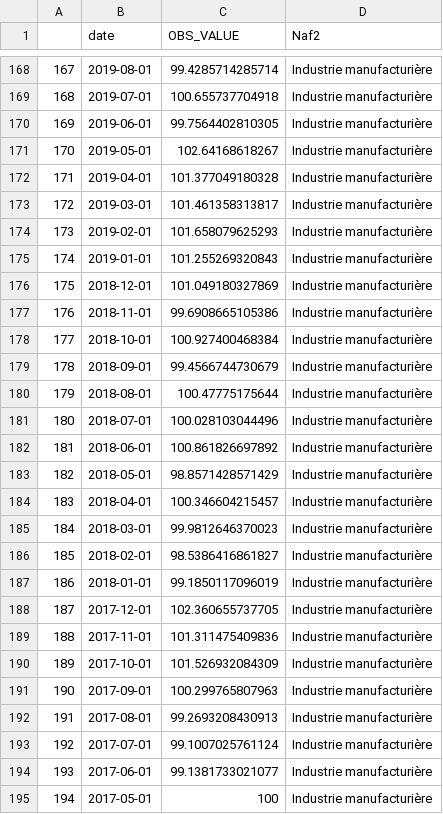
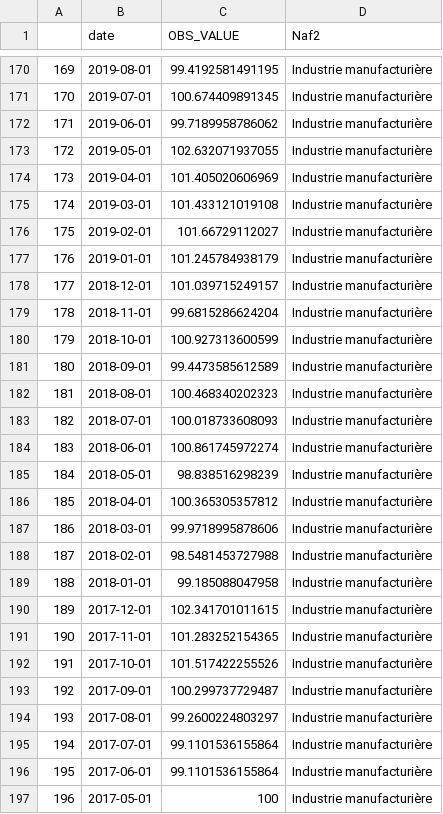
Before and after one commit to Francois-Geerolf/twitter, a CSV file: csv/1816121032928874928.csv, drawn as a sheet; only a part is shown, gaps mark what is left out; addresses are those after the commit; the diff covers the shown part only; the diff names each change by its address in the sheet, - before the commit and + after, or states it on an @@ line.

```diff
--- a/csv/1816121032928874928.csv
+++ b/csv/1816121032928874928.csv
@@ column A renumbered from row 3 down @@
-C170 (OBS_VALUE): 99.4285714285714
+C170 (OBS_VALUE): 99.4192581491195
-C171 (OBS_VALUE): 100.655737704918
+C171 (OBS_VALUE): 100.674409891345
-C172 (OBS_VALUE): 99.7564402810305
+C172 (OBS_VALUE): 99.7189958786062
-C173 (OBS_VALUE): 102.64168618267
+C173 (OBS_VALUE): 102.632071937055
-C174 (OBS_VALUE): 101.377049180328
+C174 (OBS_VALUE): 101.405020606969
-C175 (OBS_VALUE): 101.461358313817
+C175 (OBS_VALUE): 101.433121019108
-C176 (OBS_VALUE): 101.658079625293
+C176 (OBS_VALUE): 101.66729112027
-C177 (OBS_VALUE): 101.255269320843
+C177 (OBS_VALUE): 101.245784938179
-C178 (OBS_VALUE): 101.049180327869
+C178 (OBS_VALUE): 101.039715249157
-C179 (OBS_VALUE): 99.6908665105386
+C179 (OBS_VALUE): 99.6815286624204
-C180 (OBS_VALUE): 100.927400468384
+C180 (OBS_VALUE): 100.927313600599
-C181 (OBS_VALUE): 99.4566744730679
+C181 (OBS_VALUE): 99.4473585612589
-C182 (OBS_VALUE): 100.47775175644
+C182 (OBS_VALUE): 100.468340202323
-C183 (OBS_VALUE): 100.028103044496
+C183 (OBS_VALUE): 100.018733608093
-C184 (OBS_VALUE): 100.861826697892
+C184 (OBS_VALUE): 100.861745972274
-C185 (OBS_VALUE): 98.8571428571429
+C185 (OBS_VALUE): 98.838516298239
-C186 (OBS_VALUE): 100.346604215457
+C186 (OBS_VALUE): 100.365305357812
-C187 (OBS_VALUE): 99.9812646370023
+C187 (OBS_VALUE): 99.9718995878606
-C188 (OBS_VALUE): 98.5386416861827
+C188 (OBS_VALUE): 98.5481453727988
-C189 (OBS_VALUE): 99.1850117096019
+C189 (OBS_VALUE): 99.185088047958
-C190 (OBS_VALUE): 102.360655737705
+C190 (OBS_VALUE): 102.341701011615
-C191 (OBS_VALUE): 101.311475409836
+C191 (OBS_VALUE): 101.283252154365
-C192 (OBS_VALUE): 101.526932084309
+C192 (OBS_VALUE): 101.517422255526
-C193 (OBS_VALUE): 100.299765807963
+C193 (OBS_VALUE): 100.299737729487
-C194 (OBS_VALUE): 99.2693208430913
+C194 (OBS_VALUE): 99.2600224803297
-C195 (OBS_VALUE): 99.1007025761124
+C195 (OBS_VALUE): 99.1101536155864
-C196 (OBS_VALUE): 99.1381733021077
+C196 (OBS_VALUE): 99.1101536155864
```
Also changed, not shown: 2 added rows and 157 edited cells elsewhere in this file, 14 other files.
